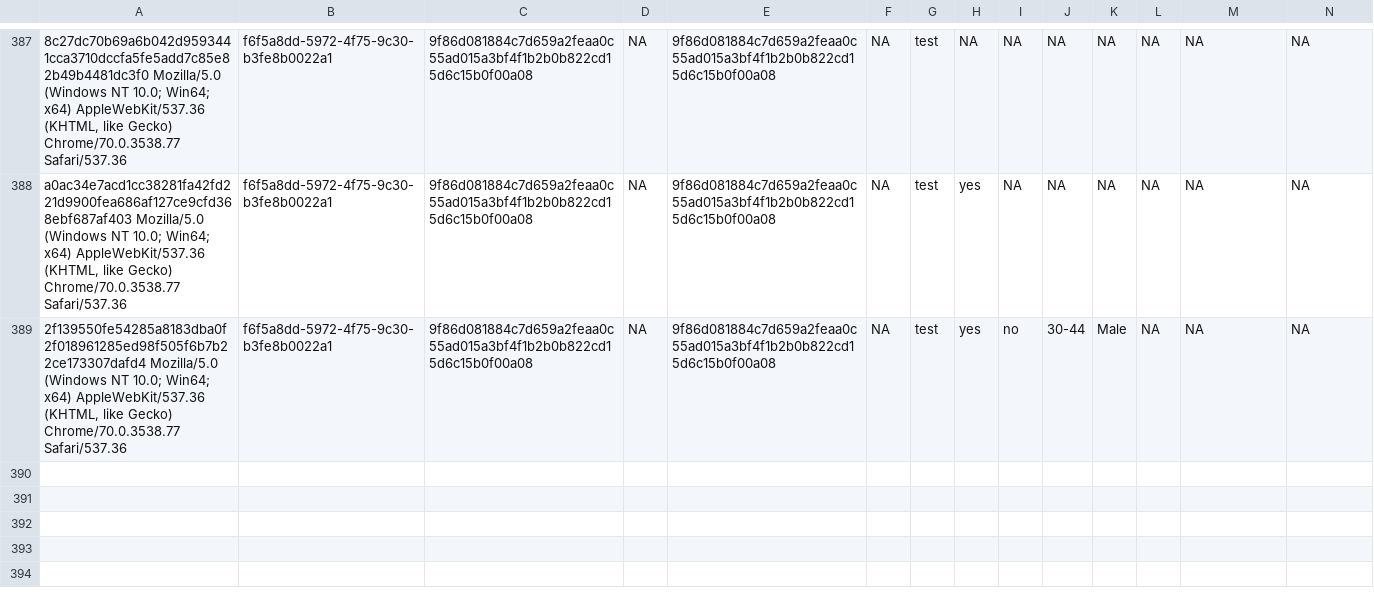
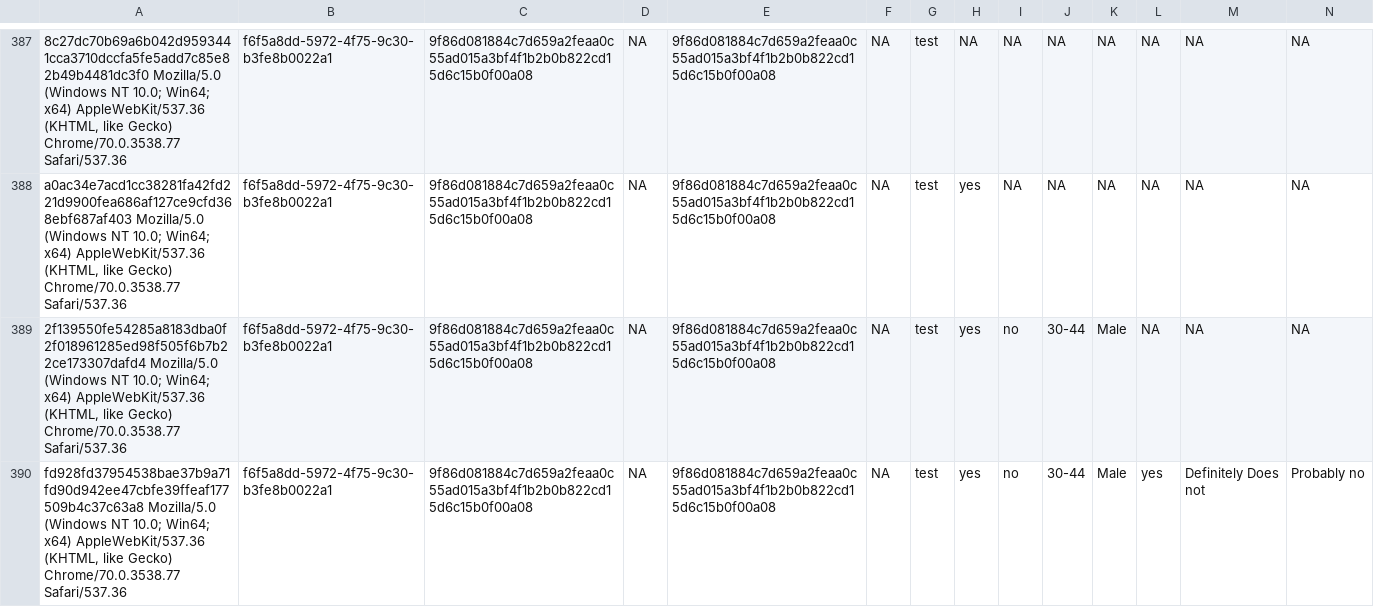
Before and after one commit to kekecsz/transparent-psi-results, a CSV file: tpp_test_results_from_17-9-2018.csv, drawn as a sheet; only a part is shown, gaps mark what is left out; rows hold the shown columns only; the diff names each change by its address in the sheet, - before the commit and + after, or states it on an @@ line.

Commit message:
data received

```diff
--- a/tpp_test_results_from_17-9-2018.csv
+++ b/tpp_test_results_from_17-9-2018.csv
+row 390: fd928fd37954538bae37b9a71fd90d942ee47cbfe39ffeaf177509b4c37c63a8 Mozilla/5.0 (Windows NT 10.0; Win64; x64) AppleWebKit/537.36 (KHTML, like Gecko) Chrome/70.0.3538.77 Safari/537.36 | f6f5a8dd-5972-4f75-9c30-b3fe8b0022a1 | 9f86d081884c7d659a2feaa0c55ad015a3bf4f1b2b0b822cd15d6c15b0f00a08 | NA | 9f86d081884c7d659a2feaa0c55ad015a3bf4f1b2b0b822cd15d6c15b0f00a08 | NA | test | yes | no | 30-44 | Male | yes | Definitely Does not | Probably no
```
